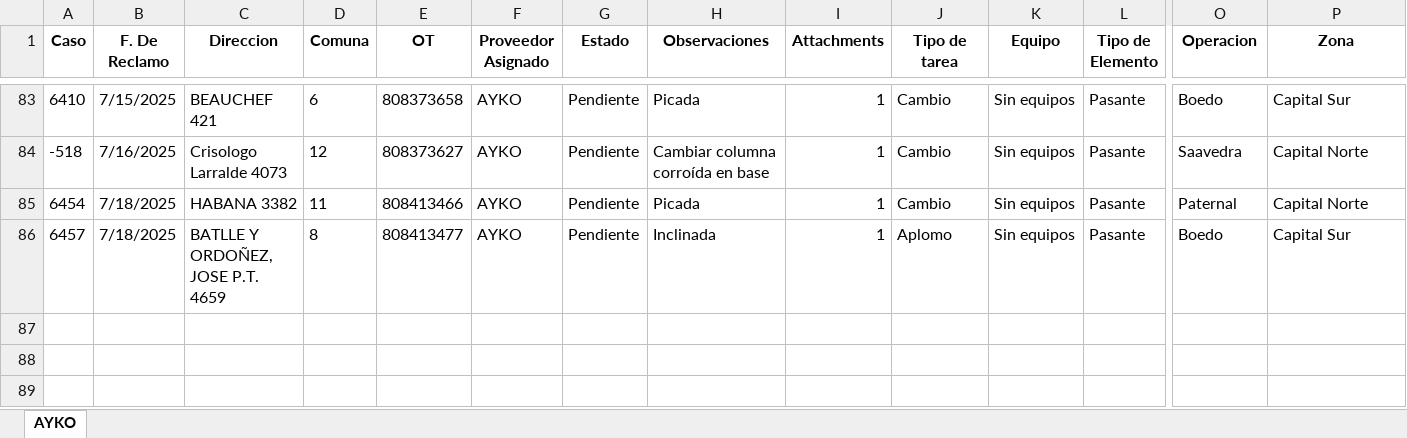
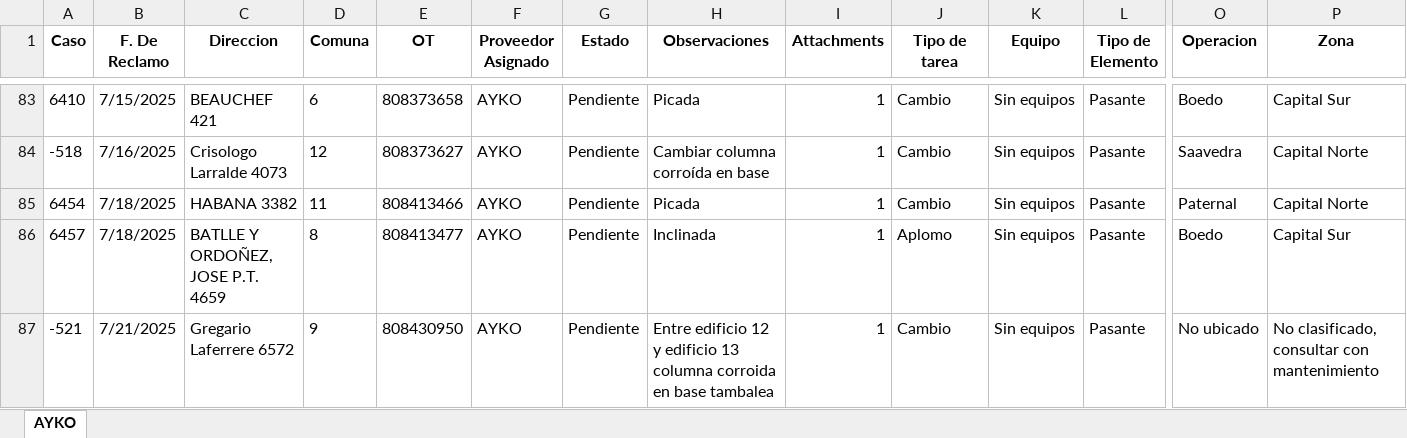
Before and after one commit to gestiondereclamosteco/ayko, an Excel workbook: mapa_interactivo_AYKO.xlsx, sheet AYKO, drawn as a sheet; only a part is shown, gaps mark what is left out; values as stored, in another font and other column widths than the file's, no borders; rows hold the shown columns only; the diff names each change by its address in the sheet, - before the commit and + after, or states it on an @@ line.

Commit message:
🔄 Actualización automática del mapa (2025-07-21 07:30:51)

```diff
--- a/mapa_interactivo_AYKO.xlsx (sheet AYKO)
+++ b/mapa_interactivo_AYKO.xlsx (sheet AYKO)
+row 87: -521 | 7/21/2025 | Gregario Laferrere 6572 | 9 | 808430950 | AYKO | Pendiente | Entre edificio 12 y edificio 13 columna corroida en base tambalea | 1 | Cambio | Sin equipos | Pasante | No ubicado | No clasificado, consultar con mantenimiento
```
Also changed, not shown: 1 other file.
